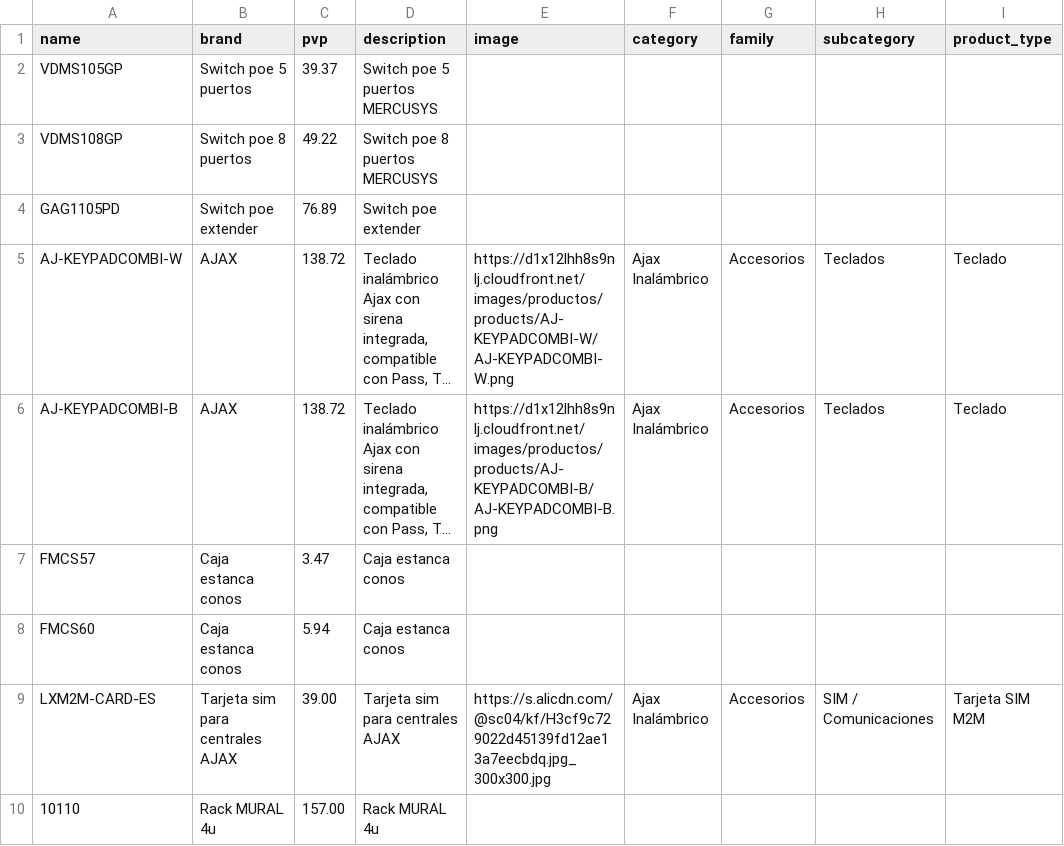
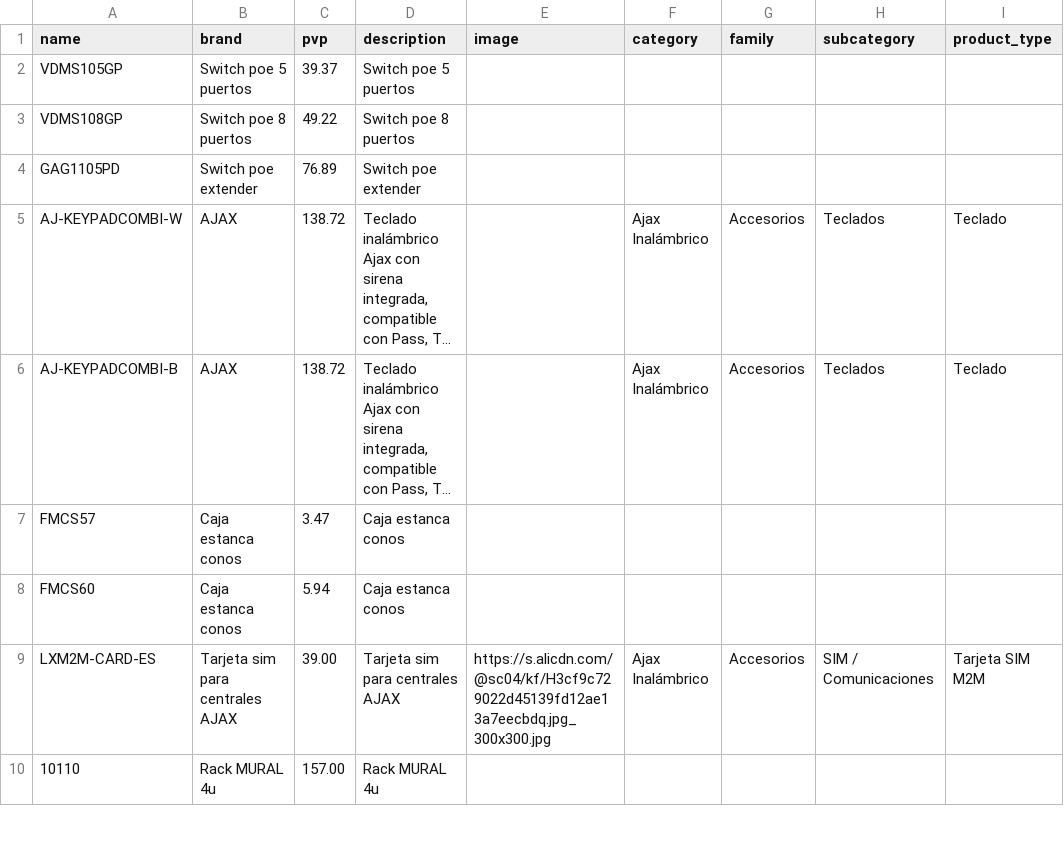
Before and after one commit to billyn25/hiperajax, a CSV file: catalogo_manual.csv, drawn as a sheet; only a part is shown; long unchanged cells end in …; the diff names each change by its address in the sheet, - before the commit and + after, or states it on an @@ line.

```diff
--- a/catalogo_manual.csv
+++ b/catalogo_manual.csv
-D2 (description): Switch poe 5 puertos MERCUSYS
+D2 (description): Switch poe 5 puertos
-D3 (description): Switch poe 8 puertos MERCUSYS
+D3 (description): Switch poe 8 puertos
-E5 (image): https://d1x12lhh8s9nlj.cloudfront.net/images/productos/products/AJ-KEYPADCOMBI-W/AJ-KEYPADCOMBI-W.png
+E5 (image): (empty)
-E6 (image): https://d1x12lhh8s9nlj.cloudfront.net/images/productos/products/AJ-KEYPADCOMBI-B/AJ-KEYPADCOMBI-B.png
+E6 (image): (empty)
```
Also changed, not shown: 3 other files.
